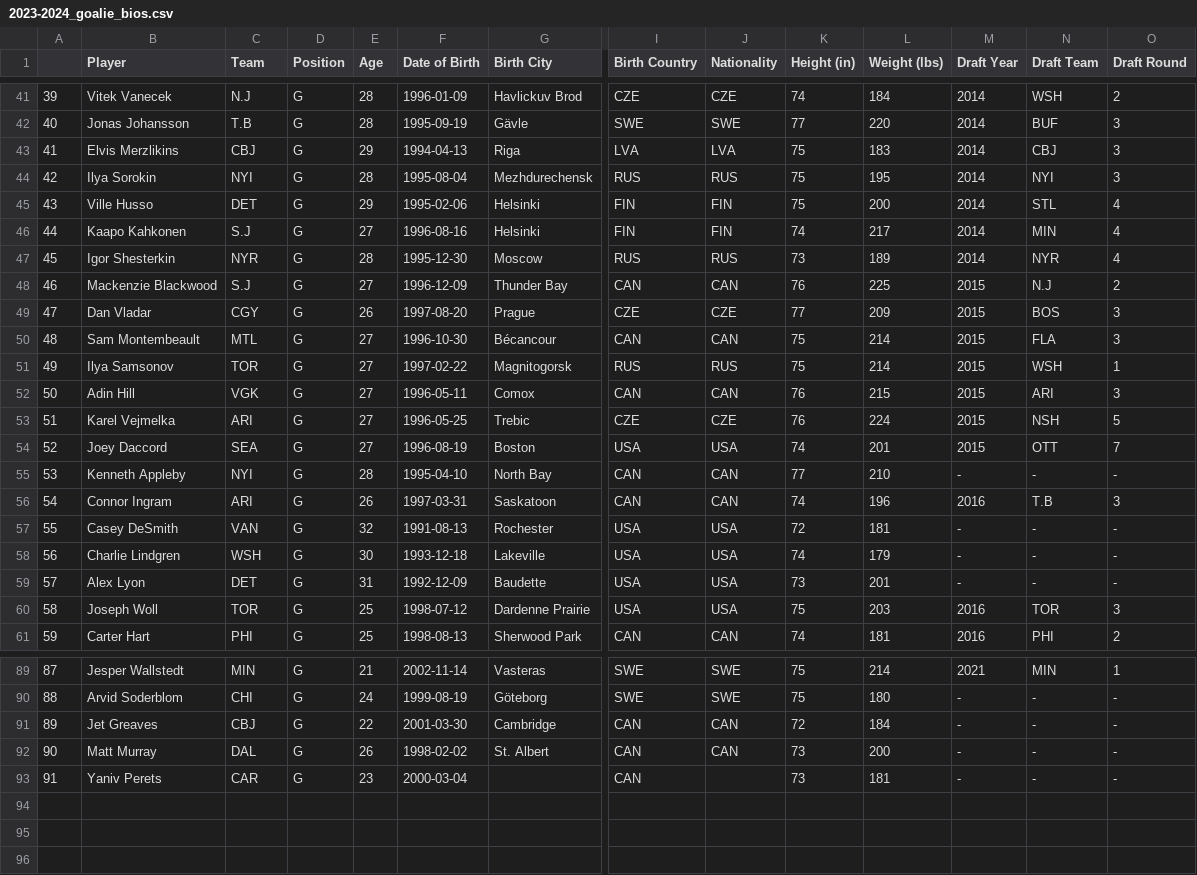
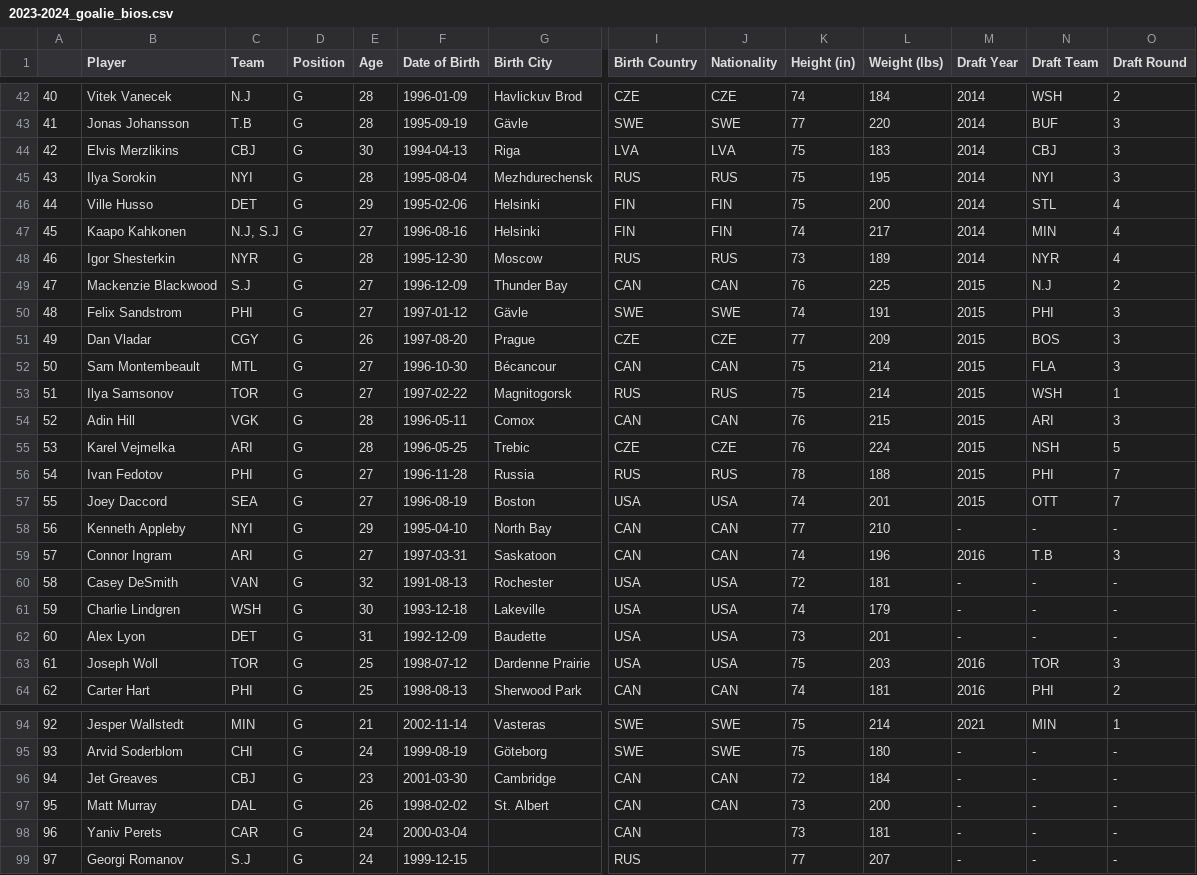
Before and after one commit to andrewderango/IceAnalytics, a CSV file: Sim Engine Data/Player Bios/Goaltenders/Historical Goaltender Bios/2023-2024_goalie_bios.csv, drawn as a sheet; only a part is shown, gaps mark what is left out; addresses are those after the commit; rows hold the shown columns only; the diff covers the shown part only; the diff names each change by its address in the sheet, - before the commit and + after, or states it on an @@ line.

```diff
--- a/Sim Engine Data/Player Bios/Goaltenders/Historical Goaltender Bios/2023-2024_goalie_bios.csv
+++ b/Sim Engine Data/Player Bios/Goaltenders/Historical Goaltender Bios/2023-2024_goalie_bios.csv
@@ column A renumbered between rows 26 and 98 @@
-E44 (Age): 29
+E44 (Age): 30
-C47 (Team): S.J
+C47 (Team): N.J, S.J
+row 50: 48 | Felix Sandstrom | PHI | G | 27 | 1997-01-12 | Gävle | SWE | SWE | 74 | 191 | 2015 | PHI | 3
-E54:E55 (Age): 27
+E54:E55 (Age): 28
+row 56: 54 | Ivan Fedotov | PHI | G | 27 | 1996-11-28 | Russia | RUS | RUS | 78 | 188 | 2015 | PHI | 7
-E58 (Age): 28
+E58 (Age): 29
-E59 (Age): 26
+E59 (Age): 27
-E96 (Age): 22
+E96 (Age): 23
-E98 (Age): 23
+E98 (Age): 24
+row 99: 97 | Georgi Romanov | S.J | G | 24 | 1999-12-15 |  | RUS |  | 77 | 207 | - | - | -
```
Also changed, not shown: 3 added rows and 31 edited cells elsewhere in this file, Sim Engine Data/Historical Goaltending Data/2023-2024_goalie_data.csv, Sim Engine Data/Historical Team Data/2023-2024_team_data.csv, 11 other files.
